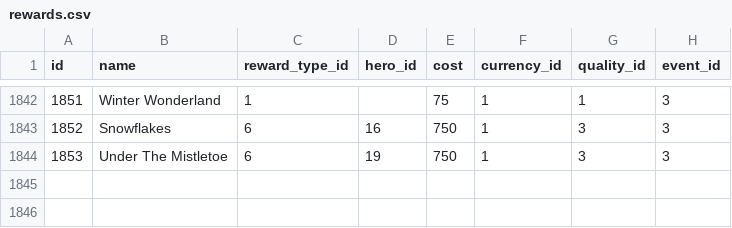
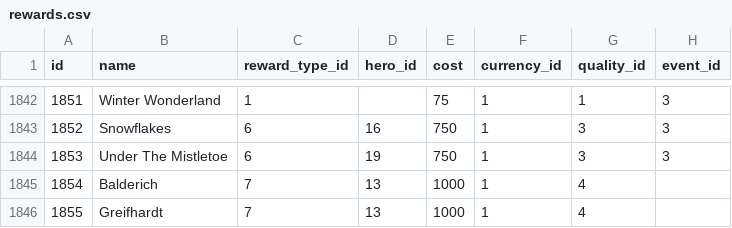
Before and after one commit to jamesmcfadden/overwatch-api, a CSV file: resources/data/rewards.csv, drawn as a sheet; only a part is shown, gaps mark what is left out; the diff names each change by its address in the sheet, - before the commit and + after, or states it on an @@ line.

Commit message:
Update rewards.csv (#44)
Rienhardt eichenwald skins

```diff
--- a/resources/data/rewards.csv
+++ b/resources/data/rewards.csv
+row 1845: 1854 | Balderich | 7 | 13 | 1000 | 1 | 4
+row 1846: 1855 | Greifhardt | 7 | 13 | 1000 | 1 | 4
```
